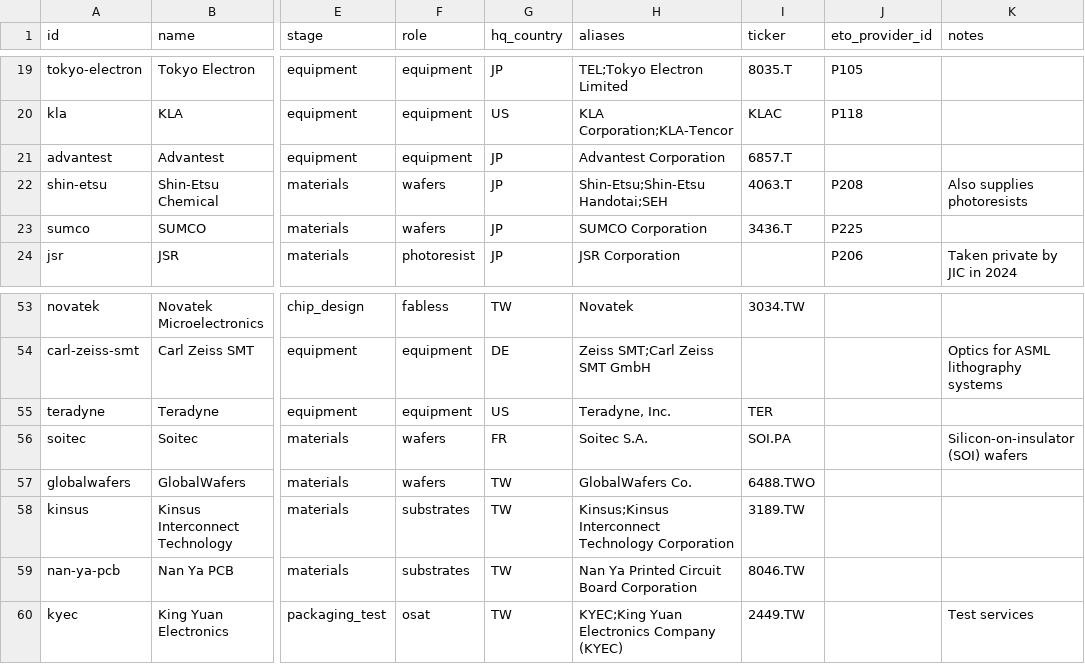
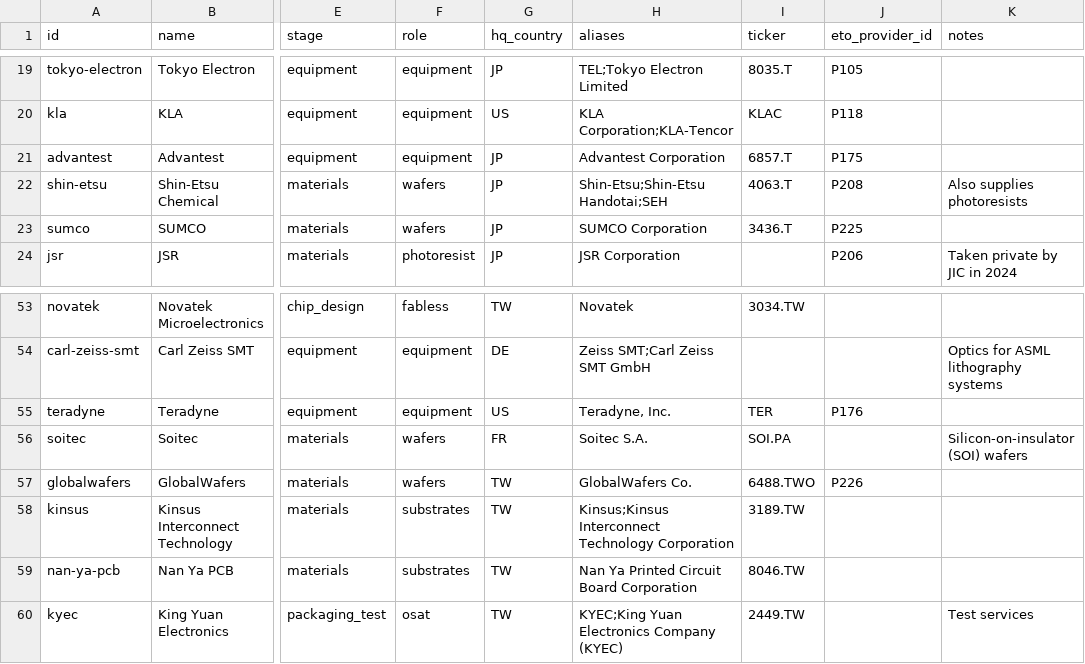
Before and after one commit to davidhyland8/semiconductor-supply-chain, a CSV file: data/seed/nodes.csv, drawn as a sheet; only a part is shown, gaps mark what is left out; the diff names each change by its address in the sheet, - before the commit and + after, or states it on an @@ line.

```diff
--- a/data/seed/nodes.csv
+++ b/data/seed/nodes.csv
-J21 (eto_provider_id): (empty)
+J21 (eto_provider_id): P175
-J55 (eto_provider_id): (empty)
+J55 (eto_provider_id): P176
-J57 (eto_provider_id): (empty)
+J57 (eto_provider_id): P226
```
Also changed, not shown: 32 other files.
